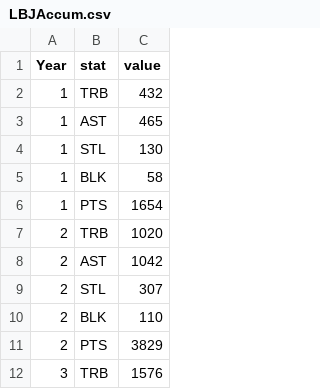
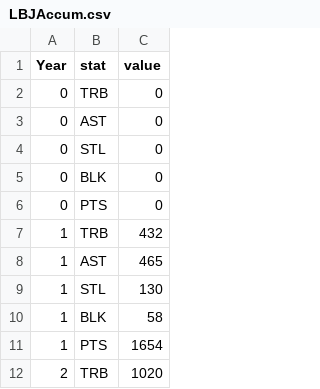
Before and after one commit to baguetter1/FIT3179_DV2, a CSV file: LBJAccum.csv, drawn as a sheet; only a part is shown; the shorter side is filled out with more unchanged rows.

Commit message:
Update LBJAccum.csv

```diff
--- a/LBJAccum.csv
+++ b/LBJAccum.csv
@@ -1,2 +1,7 @@
 Year,stat,value
+0,TRB,0
+0,AST,0
+0,STL,0
+0,BLK,0
+0,PTS,0
 1,TRB,432
```
